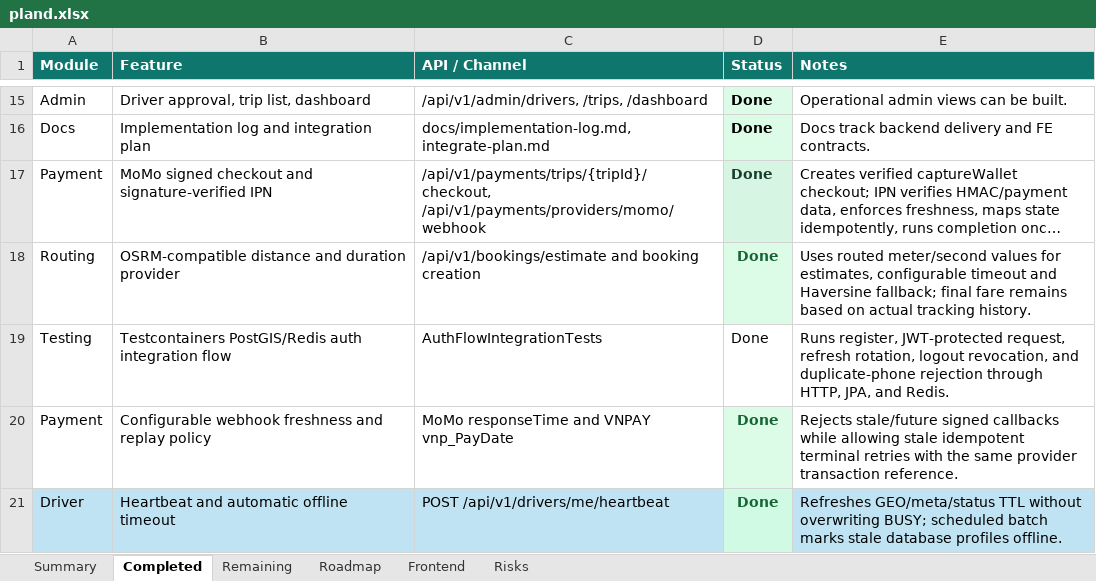
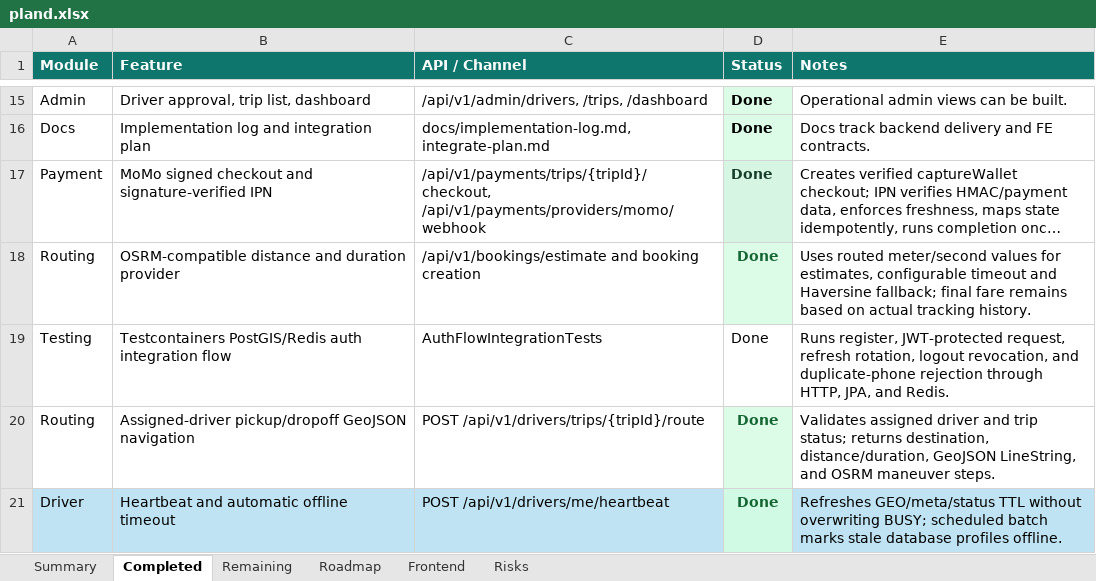
Before and after one commit to Luctran12/goride, an Excel workbook: docs/pland.xlsx, sheet Completed, drawn as a sheet; only a part is shown, gaps mark what is left out; long unchanged cells end in …; values as stored, in another font and other column widths than the file's, no borders; table styles not drawn; removed rows and columns are numbered as before the commit, all else as after; the diff names each change by its address in the sheet, - before the commit and + after, or states it on an @@ line.

Commit message:
feat: add driver trip routing

```diff
--- a/docs/pland.xlsx (sheet Completed)
+++ b/docs/pland.xlsx (sheet Completed)
-row 20: Payment | Configurable webhook freshness and replay policy | MoMo responseTime and VNPAY vnp_PayDate | Done | Rejects stale/future signed callbacks while allowing stale idempotent terminal retries with the same provider transaction reference.
+row 20: Routing | Assigned-driver pickup/dropoff GeoJSON navigation | POST /api/v1/drivers/trips/{tripId}/route | Done | Validates assigned driver and trip status; returns destination, distance/duration, GeoJSON LineString, and OSRM maneuver steps.
```
Also changed, not shown: sheet Summary, sheet Frontend, sheet Remaining, sheet Roadmap, sheet Risks, 20 other files.
